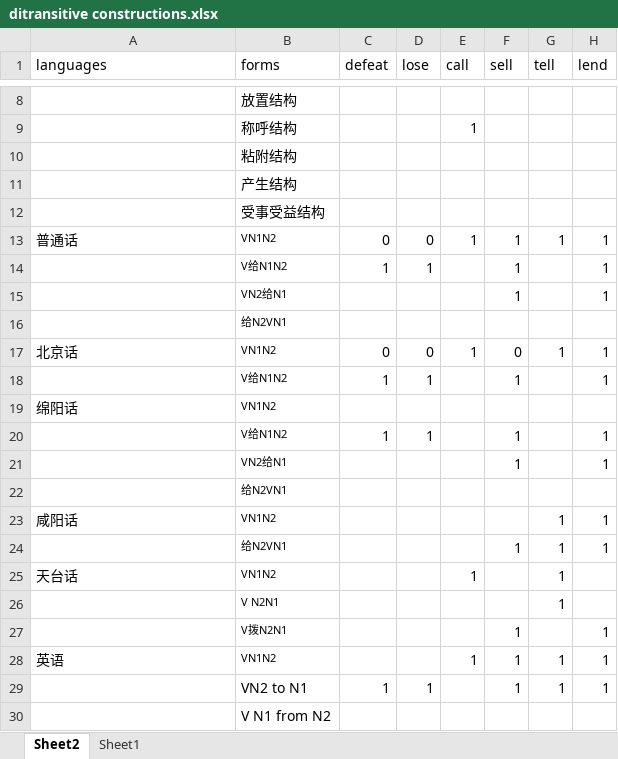
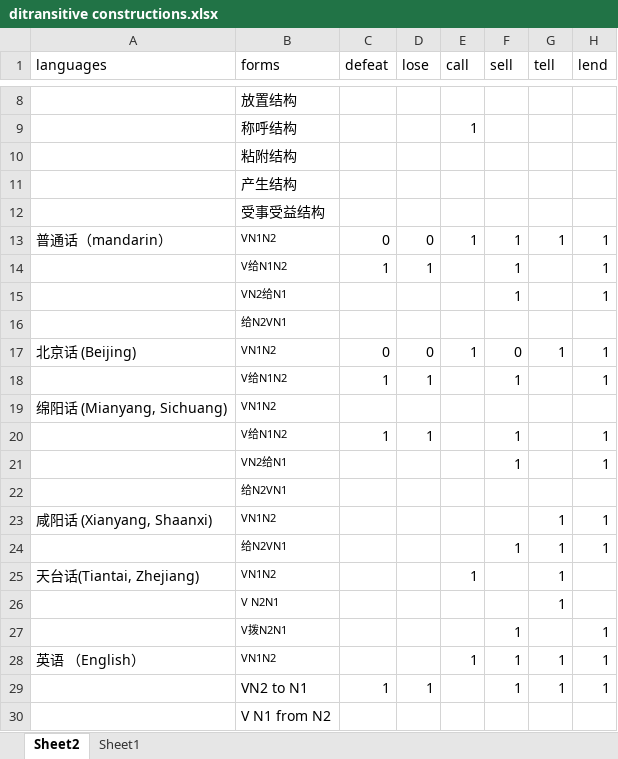
Before and after one commit to hank317/XISM, an Excel workbook: data/ditransitive constructions.xlsx, sheet Sheet2, drawn as a sheet; only a part is shown, gaps mark what is left out; values as stored, in another font and other column widths than the file's, no borders; the diff names each change by its address in the sheet, - before the commit and + after, or states it on an @@ line.

```diff
--- a/data/ditransitive constructions.xlsx (sheet Sheet2)
+++ b/data/ditransitive constructions.xlsx (sheet Sheet2)
-A13 (languages): 普通话
+A13 (languages): 普通话（mandarin）
-A17 (languages): 北京话
+A17 (languages): 北京话 (Beijing)
-A19 (languages): 绵阳话
+A19 (languages): 绵阳话 (Mianyang, Sichuang)
-A23 (languages): 咸阳话
+A23 (languages): 咸阳话 (Xianyang, Shaanxi)
-A25 (languages): 天台话
+A25 (languages): 天台话(Tiantai, Zhejiang)
-A28 (languages): 英语
+A28 (languages): 英语 （English）
```
Also changed, not shown: data/supplementary adverbs.xlsx, 2 other files.
